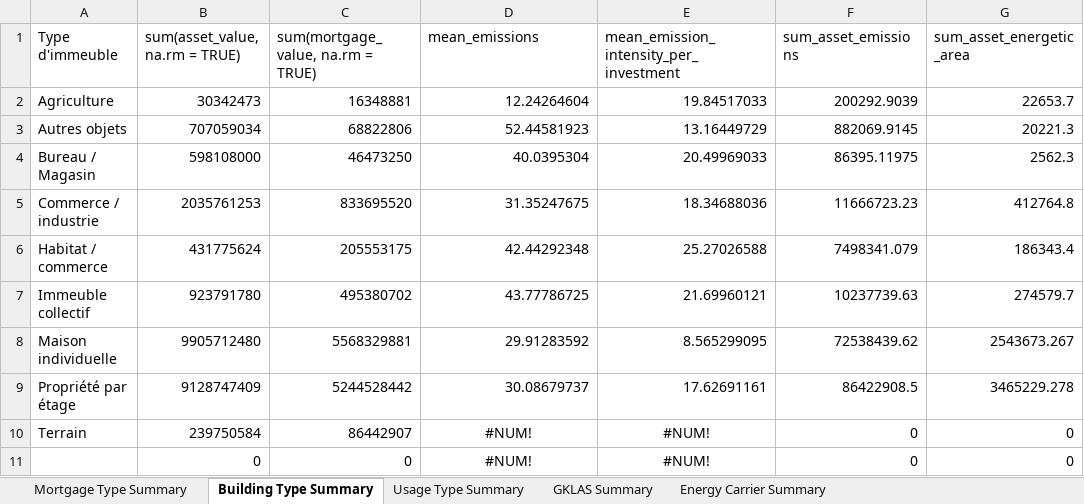
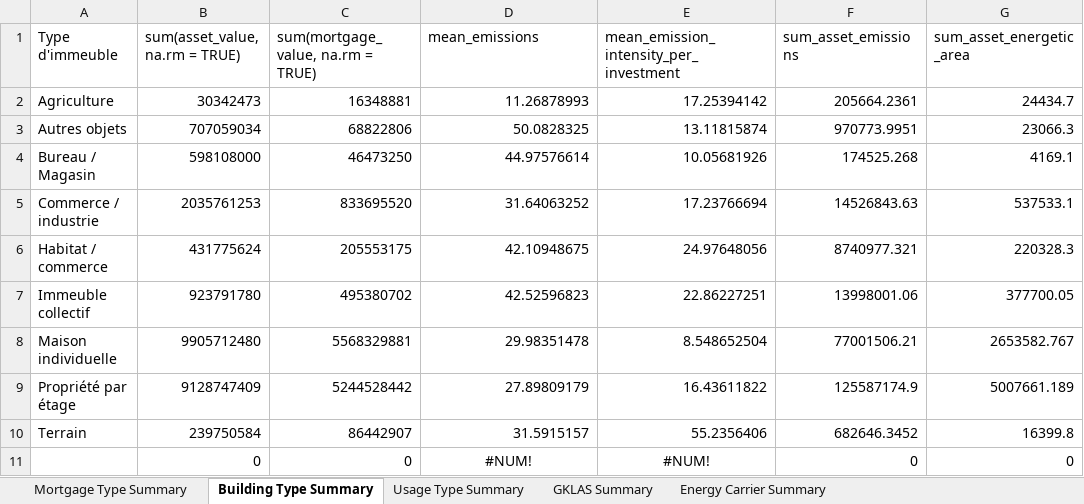
Before and after one commit to maximecharriere/BuildingsEmissionsCalculator, an Excel workbook: scripts/BCVs/Emission_Summary_Tables_BCVs.xlsx, sheet Building Type Summary, drawn as a sheet; only a part is shown; values as stored, in another font and other column widths than the file's, no borders; the diff names each change by its address in the sheet, - before the commit and + after, or states it on an @@ line.

```diff
--- a/scripts/BCVs/Emission_Summary_Tables_BCVs.xlsx (sheet Building Type Summary)
+++ b/scripts/BCVs/Emission_Summary_Tables_BCVs.xlsx (sheet Building Type Summary)
-D2 (mean_emissions): 12.24264604
+D2 (mean_emissions): 11.26878993
-E2: 19.84517033
+E2: 17.25394142
-F2 (sum_asset_emissions): 200292.9039
+F2 (sum_asset_emissions): 205664.2361
-G2 (sum_asset_energetic_area): 22653.7
+G2 (sum_asset_energetic_area): 24434.7
-D3 (mean_emissions): 52.44581923
+D3 (mean_emissions): 50.0828325
-E3: 13.16449729
+E3: 13.11815874
-F3 (sum_asset_emissions): 882069.9145
+F3 (sum_asset_emissions): 970773.9951
-G3 (sum_asset_energetic_area): 20221.3
+G3 (sum_asset_energetic_area): 23066.3
-D4 (mean_emissions): 40.0395304
+D4 (mean_emissions): 44.97576614
-E4: 20.49969033
+E4: 10.05681926
-F4 (sum_asset_emissions): 86395.11975
+F4 (sum_asset_emissions): 174525.268
-G4 (sum_asset_energetic_area): 2562.3
+G4 (sum_asset_energetic_area): 4169.1
-D5 (mean_emissions): 31.35247675
+D5 (mean_emissions): 31.64063252
-E5: 18.34688036
+E5: 17.23766694
-F5 (sum_asset_emissions): 11666723.23
+F5 (sum_asset_emissions): 14526843.63
-G5 (sum_asset_energetic_area): 412764.8
+G5 (sum_asset_energetic_area): 537533.1
-D6 (mean_emissions): 42.44292348
+D6 (mean_emissions): 42.10948675
-E6: 25.27026588
+E6: 24.97648056
-F6 (sum_asset_emissions): 7498341.079
+F6 (sum_asset_emissions): 8740977.321
-G6 (sum_asset_energetic_area): 186343.4
+G6 (sum_asset_energetic_area): 220328.3
-D7 (mean_emissions): 43.77786725
+D7 (mean_emissions): 42.52596823
-E7: 21.69960121
+E7: 22.86227251
-F7 (sum_asset_emissions): 10237739.63
+F7 (sum_asset_emissions): 13998001.06
-G7 (sum_asset_energetic_area): 274579.7
+G7 (sum_asset_energetic_area): 377700.05
-D8 (mean_emissions): 29.91283592
+D8 (mean_emissions): 29.98351478
-E8: 8.565299095
+E8: 8.548652504
-F8 (sum_asset_emissions): 72538439.62
+F8 (sum_asset_emissions): 77001506.21
-G8 (sum_asset_energetic_area): 2543673.267
+G8 (sum_asset_energetic_area): 2653582.767
-D9 (mean_emissions): 30.08679737
+D9 (mean_emissions): 27.89809179
-E9: 17.62691161
+E9: 16.43611822
-F9 (sum_asset_emissions): 86422908.5
+F9 (sum_asset_emissions): 125587174.9
-G9 (sum_asset_energetic_area): 3465229.278
+G9 (sum_asset_energetic_area): 5007661.189
-D10 (mean_emissions): #NUM!
+D10 (mean_emissions): 31.5915157
-D10:E10 alignment: center
+D10:E10 alignment: right
-E10: #NUM!
+E10: 55.2356406
-F10 (sum_asset_emissions): 0
+F10 (sum_asset_emissions): 682646.3452
-G10 (sum_asset_energetic_area): 0
+G10 (sum_asset_energetic_area): 16399.8
```
Also changed, not shown: sheet GKLAS Summary, sheet Usage Type Summary, sheet Energy Carrier Summary, sheet Mortgage Type Summary.
